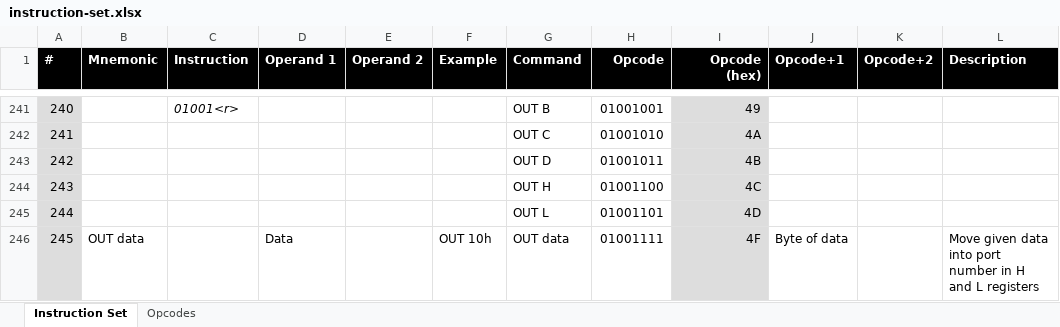
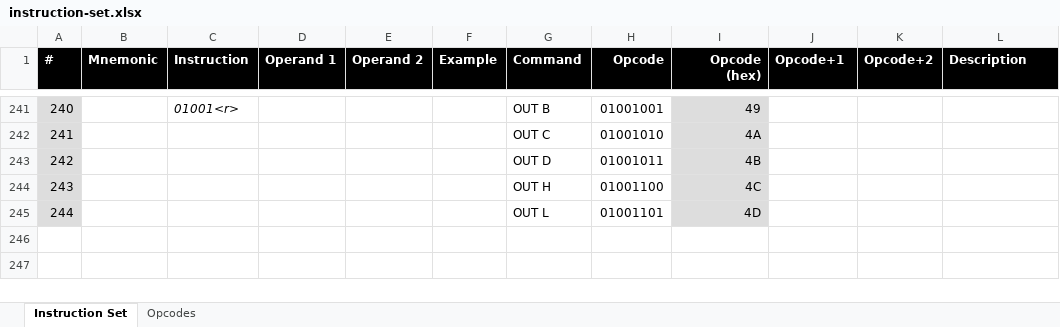
Before and after one commit to wrzlbrmft/cpu, an Excel workbook: doc/instruction-set.xlsx, sheet Instruction Set, drawn as a sheet; only a part is shown, gaps mark what is left out; values as stored, in another font and other column widths than the file's, no borders; conditional formats not drawn; the diff names each change by its address in the sheet, - before the commit and + after, or states it on an @@ line.

Commit message:
remove OUT data

```diff
--- a/doc/instruction-set.xlsx (sheet Instruction Set)
+++ b/doc/instruction-set.xlsx (sheet Instruction Set)
-row 246: 245 | OUT data |  | Data |  | OUT 10h | OUT data | 01001111 | 4F | Byte of data |  | Move given data into port number in H and L registers
```
Also changed, not shown: sheet Opcodes.
